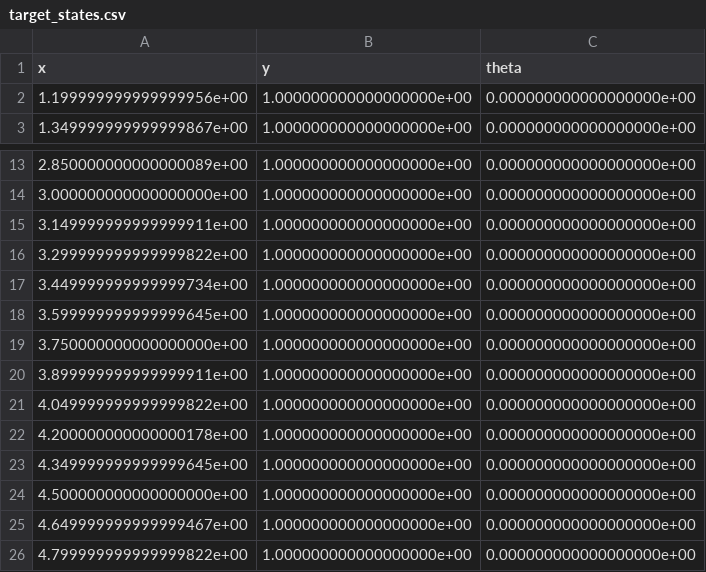
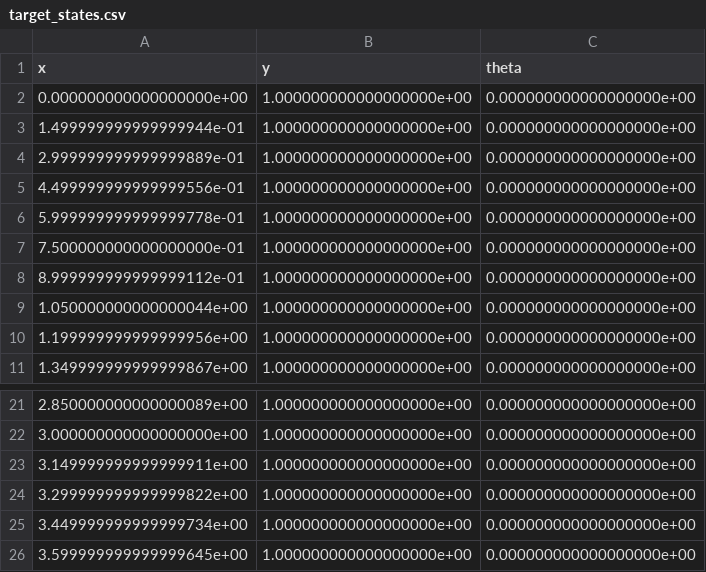
Before and after one commit to Supratim005/Firebird5_control_using_raspberrypi_python, a CSV file: Project/Line/target_states.csv, drawn as a sheet; only a part is shown, gaps mark what is left out; removed rows and columns are numbered as before the commit, all else as after; the diff names each change by its address in the sheet, - before the commit and + after, or states it on an @@ line.

```diff
--- a/Project/Line/target_states.csv
+++ b/Project/Line/target_states.csv
+row 2: 0.000000000000000000e+00 | 1.000000000000000000e+00 | 0.000000000000000000e+00
+row 3: 1.499999999999999944e-01 | 1.000000000000000000e+00 | 0.000000000000000000e+00
+row 4: 2.999999999999999889e-01 | 1.000000000000000000e+00 | 0.000000000000000000e+00
+row 5: 4.499999999999999556e-01 | 1.000000000000000000e+00 | 0.000000000000000000e+00
+row 6: 5.999999999999999778e-01 | 1.000000000000000000e+00 | 0.000000000000000000e+00
+row 7: 7.500000000000000000e-01 | 1.000000000000000000e+00 | 0.000000000000000000e+00
+row 8: 8.999999999999999112e-01 | 1.000000000000000000e+00 | 0.000000000000000000e+00
+row 9: 1.050000000000000044e+00 | 1.000000000000000000e+00 | 0.000000000000000000e+00
-row 19: 3.750000000000000000e+00 | 1.000000000000000000e+00 | 0.000000000000000000e+00
-row 20: 3.899999999999999911e+00 | 1.000000000000000000e+00 | 0.000000000000000000e+00
-row 21: 4.049999999999999822e+00 | 1.000000000000000000e+00 | 0.000000000000000000e+00
-row 22: 4.200000000000000178e+00 | 1.000000000000000000e+00 | 0.000000000000000000e+00
-row 23: 4.349999999999999645e+00 | 1.000000000000000000e+00 | 0.000000000000000000e+00
-row 24: 4.500000000000000000e+00 | 1.000000000000000000e+00 | 0.000000000000000000e+00
-row 25: 4.649999999999999467e+00 | 1.000000000000000000e+00 | 0.000000000000000000e+00
-row 26: 4.799999999999999822e+00 | 1.000000000000000000e+00 | 0.000000000000000000e+00
```
Also changed, not shown: Project/Line/States.csv, 30 other files.
